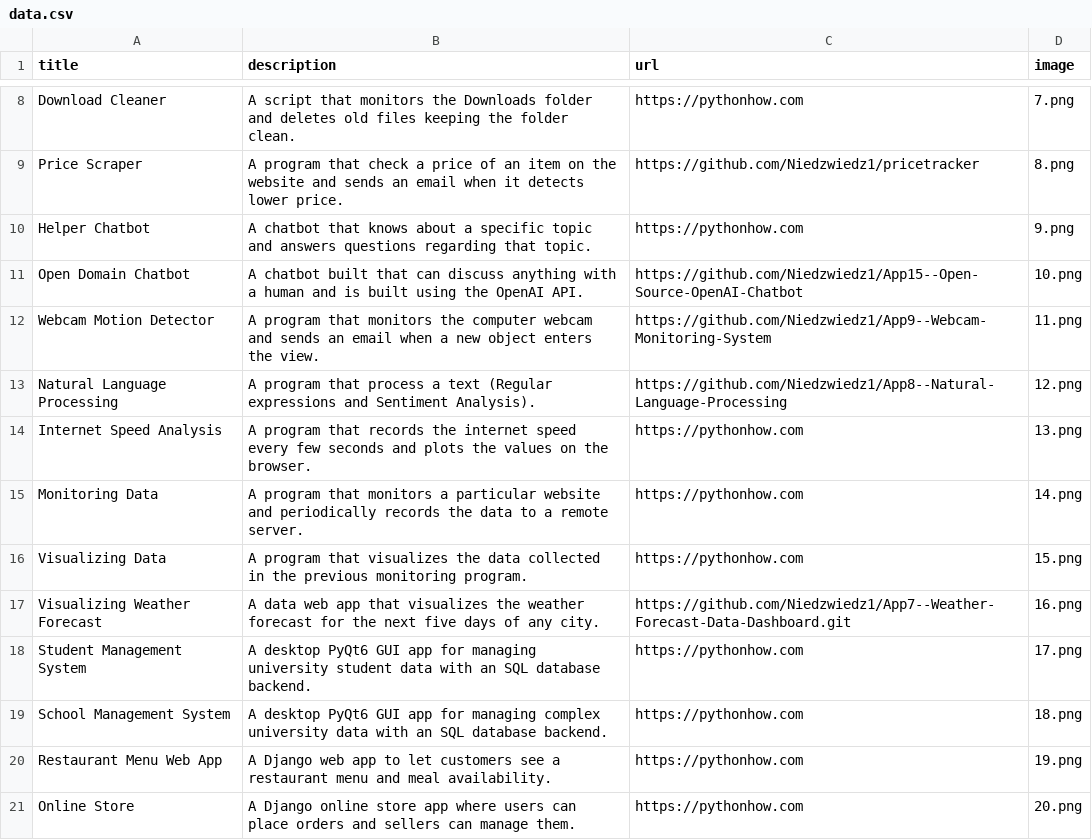
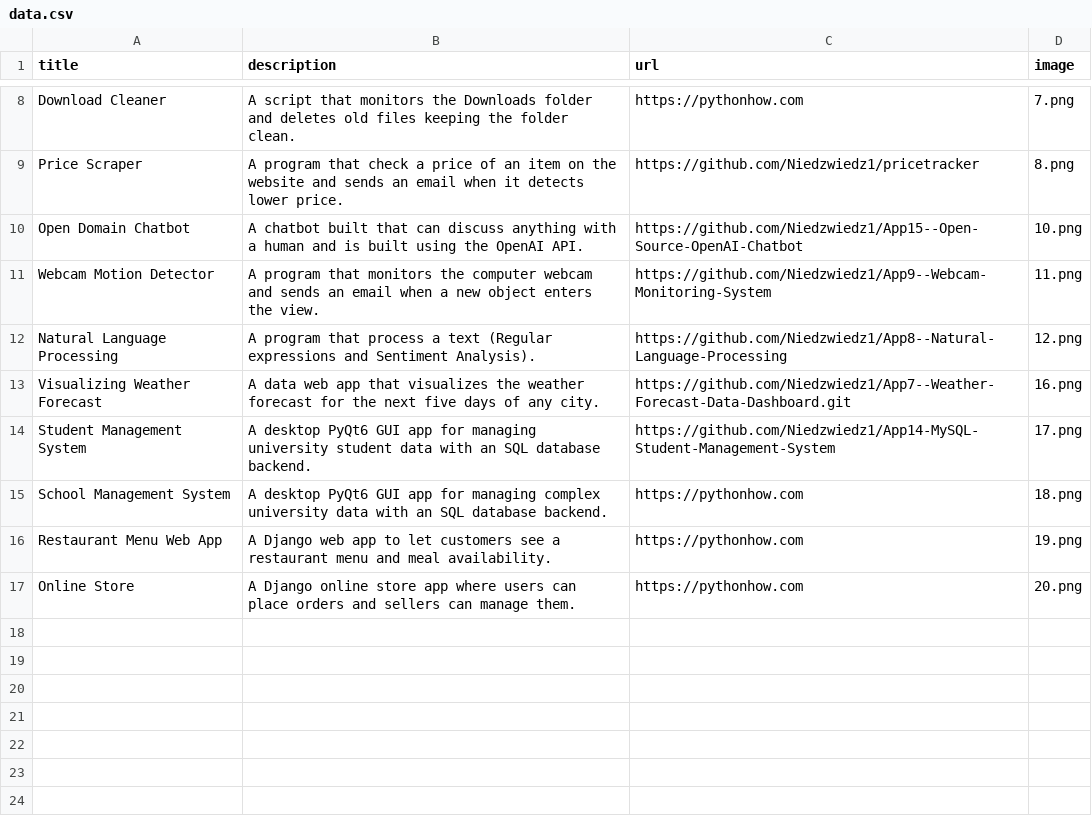
Before and after one commit to Niedzwiedz1/portfolio-website, a CSV file: data.csv, drawn as a sheet; only a part is shown, gaps mark what is left out.

Commit message:
Change to csv

```diff
--- a/data.csv
+++ b/data.csv
@@ -9,3 +9,2 @@ Download Cleaner,A script that monitors the Downloads folder and deletes old fil
 Price Scraper,A program that check a price of an item on the website and sends an email when it detects lower price.,https://github.com/Niedzwiedz1/pricetracker,8.png
-Helper Chatbot,A chatbot that knows about a specific topic and answers questions regarding that topic.,https://pythonhow.com,9.png
 Open Domain Chatbot,A chatbot built that can discuss anything with a human and is built using the OpenAI API.,https://github.com/Niedzwiedz1/App15--Open-Source-OpenAI-Chatbot,10.png
@@ -13,7 +12,4 @@ Webcam Motion Detector,A program that monitors the computer webcam and sends an
 Natural Language Processing,A program that process a text (Regular expressions and Sentiment Analysis).,https://github.com/Niedzwiedz1/App8--Natural-Language-Processing,12.png
-Internet Speed Analysis,A program that records the internet speed every few seconds and plots the values on the browser.,https://pythonhow.com,13.png
-Monitoring Data,A program that monitors a particular website and periodically records the data to a remote server.,https://pythonhow.com,14.png
-Visualizing Data,A program that visualizes the data collected in the previous monitoring program. ,https://pythonhow.com,15.png
 Visualizing Weather Forecast,A data web app that visualizes the weather forecast for the next five days of any city.,https://github.com/Niedzwiedz1/App7--Weather-Forecast-Data-Dashboard.git,16.png
-Student Management System,A desktop PyQt6 GUI app for managing university student data with an SQL database backend.,https://pythonhow.com,17.png
+Student Management System,A desktop PyQt6 GUI app for managing university student data with an SQL database backend.,https://github.com/Niedzwiedz1/App14-MySQL-Student-Management-System,17.png
 School Management System,A desktop PyQt6 GUI app for managing complex university data with an SQL database backend.,https://pythonhow.com,18.png
```
